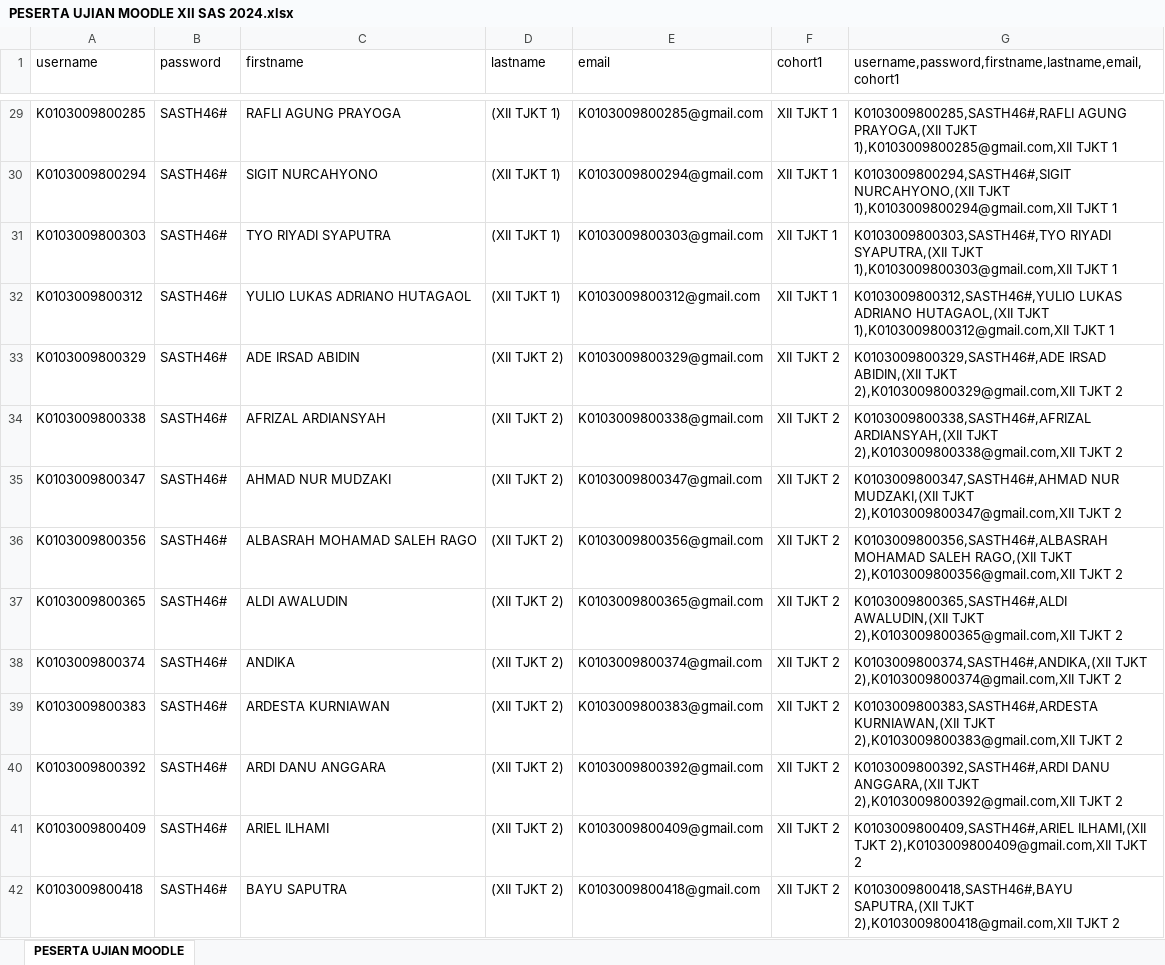
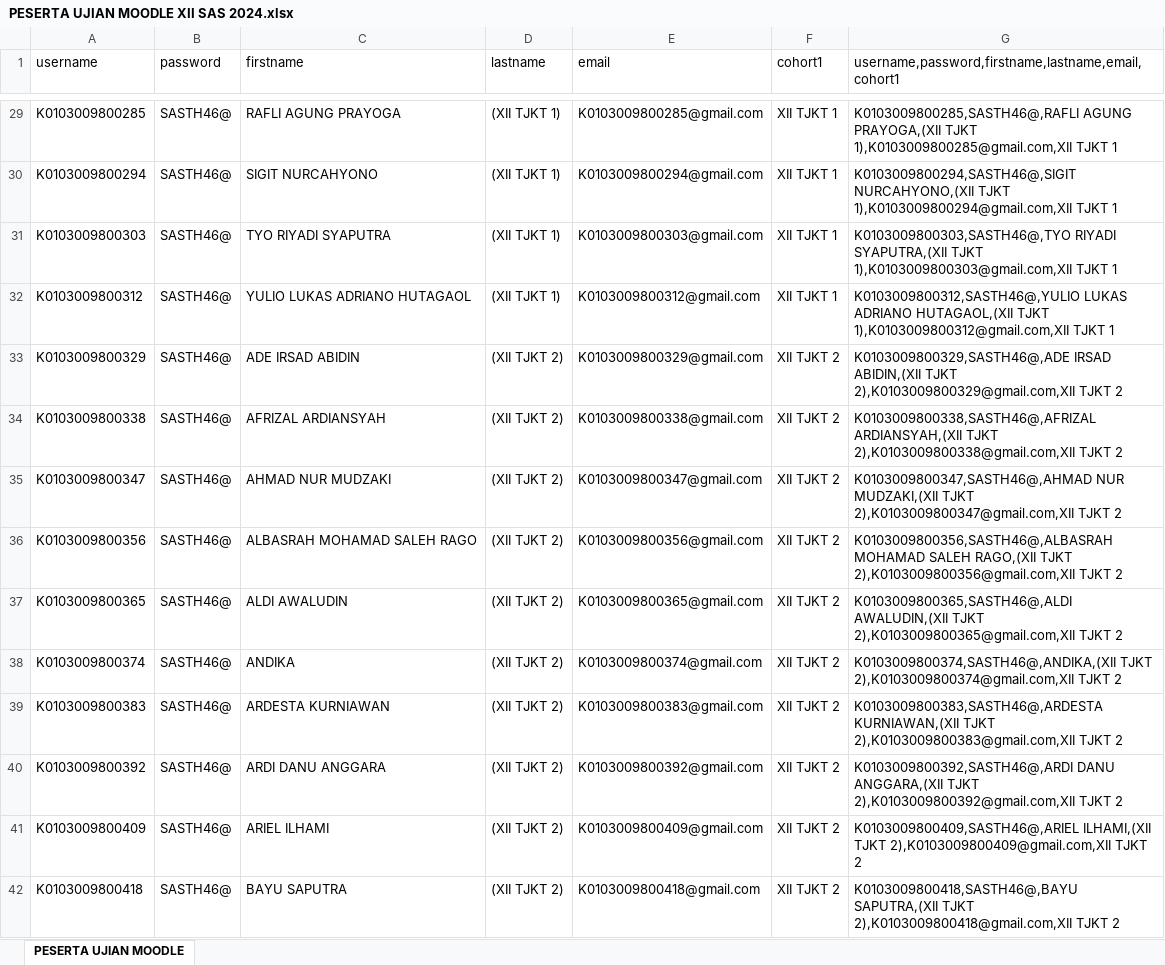
Before and after one commit to webdev14program/cbt2.0admin, an Excel workbook: temp_doc/PESERTA UJIAN MOODLE XII SAS 2024.xlsx, sheet PESERTA UJIAN MOODLE, drawn as a sheet; only a part is shown, gaps mark what is left out; values as stored, in another font and other column widths than the file's, no borders; the diff covers the shown part only; the diff names each change by its address in the sheet, - before the commit and + after, or states it on an @@ line.

```diff
--- a/temp_doc/PESERTA UJIAN MOODLE XII SAS 2024.xlsx (sheet PESERTA UJIAN MOODLE)
+++ b/temp_doc/PESERTA UJIAN MOODLE XII SAS 2024.xlsx (sheet PESERTA UJIAN MOODLE)
-B29:B42 (password): SASTH46#
+B29:B42 (password): SASTH46@
-G29: K0103009800285,SASTH46#,RAFLI AGUNG PRAYOGA,(XII…
+G29: K0103009800285,SASTH46@,RAFLI AGUNG PRAYOGA,(XII…
-G30: K0103009800294,SASTH46#,SIGIT NURCAHYONO,(XII TJKT…
+G30: K0103009800294,SASTH46@,SIGIT NURCAHYONO,(XII TJKT…
-G31: K0103009800303,SASTH46#,TYO RIYADI SYAPUTRA,(XII…
+G31: K0103009800303,SASTH46@,TYO RIYADI SYAPUTRA,(XII…
-G32: K0103009800312,SASTH46#,YULIO LUKAS ADRIANO…
+G32: K0103009800312,SASTH46@,YULIO LUKAS ADRIANO…
-G33: K0103009800329,SASTH46#,ADE IRSAD ABIDIN,(XII…
+G33: K0103009800329,SASTH46@,ADE IRSAD ABIDIN,(XII…
-G34: K0103009800338,SASTH46#,AFRIZAL ARDIANSYAH,(XII TJKT…
+G34: K0103009800338,SASTH46@,AFRIZAL ARDIANSYAH,(XII TJKT…
-G35: K0103009800347,SASTH46#,AHMAD NUR MUDZAKI,(XII…
+G35: K0103009800347,SASTH46@,AHMAD NUR MUDZAKI,(XII…
-G36: K0103009800356,SASTH46#,ALBASRAH MOHAMAD SALEH…
+G36: K0103009800356,SASTH46@,ALBASRAH MOHAMAD SALEH…
-G37: K0103009800365,SASTH46#,ALDI AWALUDIN,(XII TJKT…
+G37: K0103009800365,SASTH46@,ALDI AWALUDIN,(XII TJKT…
-G38: K0103009800374,SASTH46#,ANDIKA,(XII TJKT 2),K0103009800374@gmail.com,XII…
+G38: K0103009800374,SASTH46@,ANDIKA,(XII TJKT 2),K0103009800374@gmail.com,XII…
-G39: K0103009800383,SASTH46#,ARDESTA KURNIAWAN,(XII TJKT…
+G39: K0103009800383,SASTH46@,ARDESTA KURNIAWAN,(XII TJKT…
-G40: K0103009800392,SASTH46#,ARDI DANU ANGGARA,(XII…
+G40: K0103009800392,SASTH46@,ARDI DANU ANGGARA,(XII…
-G41: K0103009800409,SASTH46#,ARIEL ILHAMI,(XII TJKT…
+G41: K0103009800409,SASTH46@,ARIEL ILHAMI,(XII TJKT…
-G42: K0103009800418,SASTH46#,BAYU SAPUTRA,(XII TJKT…
+G42: K0103009800418,SASTH46@,BAYU SAPUTRA,(XII TJKT…
```
Also changed, not shown: 464 edited cells elsewhere in this sheet, temp_doc/PESERTA UJIAN FIX ADMIN XII SAS FIX.xlsx, temp_doc/impor peserta ujian.xlsx, 2 other files.
